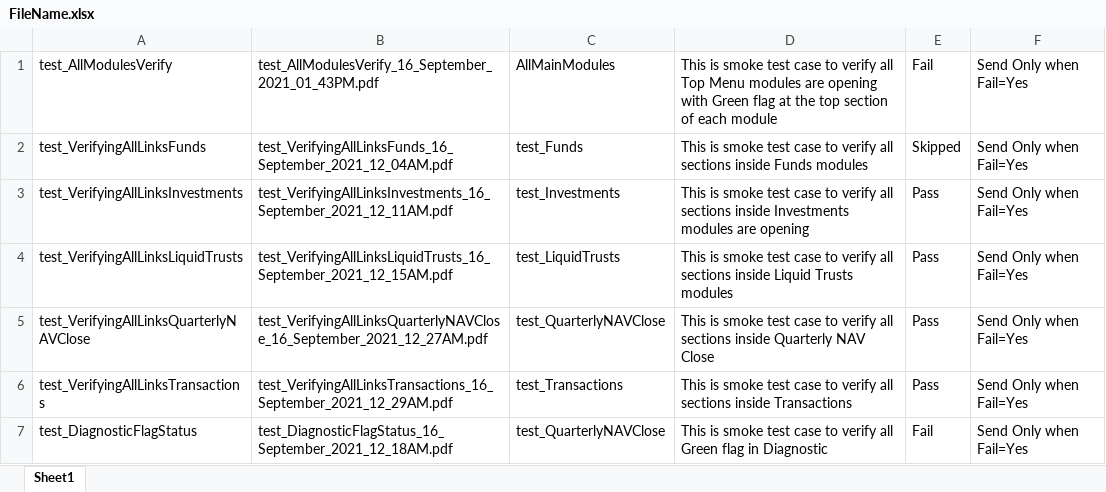
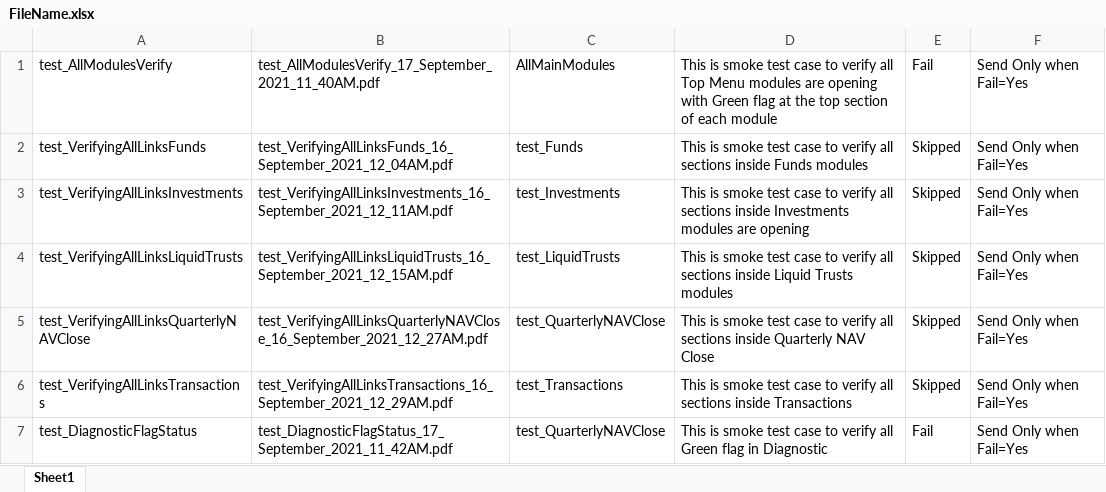
Before and after one commit to ieroglu00/BIDS, an Excel workbook: Beneficient/PDFFileNameData/FileName.xlsx, sheet Sheet1, drawn as a sheet; values as stored, in another font and other column widths than the file's, no borders; the diff names each change by its address in the sheet, - before the commit and + after, or states it on an @@ line.

```diff
--- a/Beneficient/PDFFileNameData/FileName.xlsx (sheet Sheet1)
+++ b/Beneficient/PDFFileNameData/FileName.xlsx (sheet Sheet1)
-B1: test_AllModulesVerify_16_September_2021_01_43PM.pdf
+B1: test_AllModulesVerify_17_September_2021_11_40AM.pdf
-E3:E6: Pass
+E3:E6: Skipped
-B7: test_DiagnosticFlagStatus_16_September_2021_12_18AM.pdf
+B7: test_DiagnosticFlagStatus_17_September_2021_11_42AM.pdf
```
Also changed, not shown: Beneficient/test_Smoke/Executiondir/Execution.xlsx, 2 other files.
